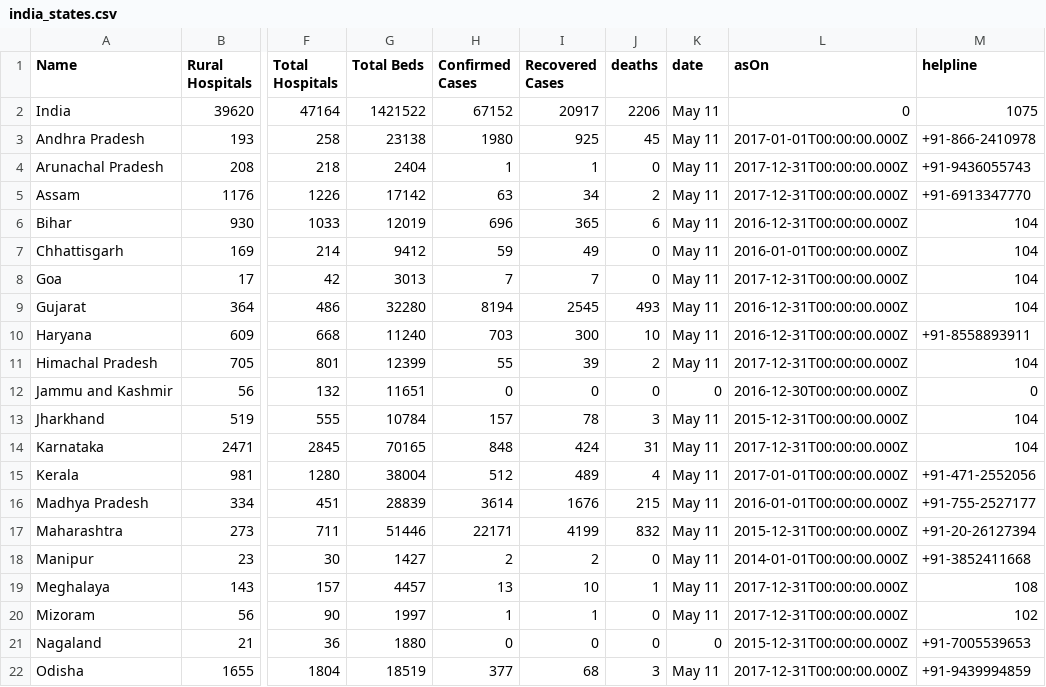
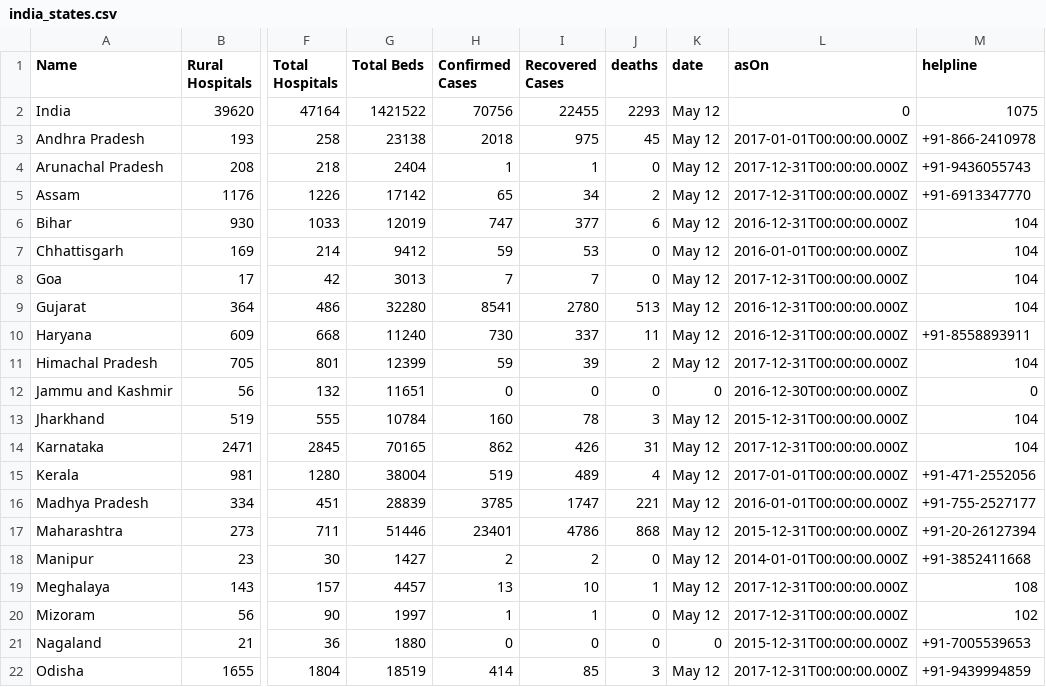
Before and after one commit to OneFourthLabs/CoViD19-Viz, a CSV file: india_states.csv, drawn as a sheet; only a part is shown, gaps mark what is left out; the diff covers the shown part only; the diff names each change by its address in the sheet, - before the commit and + after, or states it on an @@ line.

```diff
--- a/india_states.csv
+++ b/india_states.csv
-H2 (Confirmed Cases): 67152
+H2 (Confirmed Cases): 70756
-I2 (Recovered Cases): 20917
+I2 (Recovered Cases): 22455
-J2 (deaths): 2206
+J2 (deaths): 2293
-K2:K11 (date): May 11
+K2:K11 (date): May 12
-H3 (Confirmed Cases): 1980
+H3 (Confirmed Cases): 2018
-I3 (Recovered Cases): 925
+I3 (Recovered Cases): 975
-H5 (Confirmed Cases): 63
+H5 (Confirmed Cases): 65
-H6 (Confirmed Cases): 696
+H6 (Confirmed Cases): 747
-I6 (Recovered Cases): 365
+I6 (Recovered Cases): 377
-I7 (Recovered Cases): 49
+I7 (Recovered Cases): 53
-H9 (Confirmed Cases): 8194
+H9 (Confirmed Cases): 8541
-I9 (Recovered Cases): 2545
+I9 (Recovered Cases): 2780
-J9 (deaths): 493
+J9 (deaths): 513
-H10 (Confirmed Cases): 703
+H10 (Confirmed Cases): 730
-I10 (Recovered Cases): 300
+I10 (Recovered Cases): 337
-J10 (deaths): 10
+J10 (deaths): 11
-H11 (Confirmed Cases): 55
+H11 (Confirmed Cases): 59
-H13 (Confirmed Cases): 157
+H13 (Confirmed Cases): 160
-K13:K20 (date): May 11
+K13:K20 (date): May 12
-H14 (Confirmed Cases): 848
+H14 (Confirmed Cases): 862
-I14 (Recovered Cases): 424
+I14 (Recovered Cases): 426
-H15 (Confirmed Cases): 512
+H15 (Confirmed Cases): 519
-H16 (Confirmed Cases): 3614
+H16 (Confirmed Cases): 3785
-I16 (Recovered Cases): 1676
+I16 (Recovered Cases): 1747
-J16 (deaths): 215
+J16 (deaths): 221
-H17 (Confirmed Cases): 22171
+H17 (Confirmed Cases): 23401
-I17 (Recovered Cases): 4199
+I17 (Recovered Cases): 4786
-J17 (deaths): 832
+J17 (deaths): 868
-H22 (Confirmed Cases): 377
+H22 (Confirmed Cases): 414
-I22 (Recovered Cases): 68
+I22 (Recovered Cases): 85
-K22 (date): May 11
+K22 (date): May 12
```
Also changed, not shown: 29 edited cells elsewhere in this file, india_states_daily.csv.
